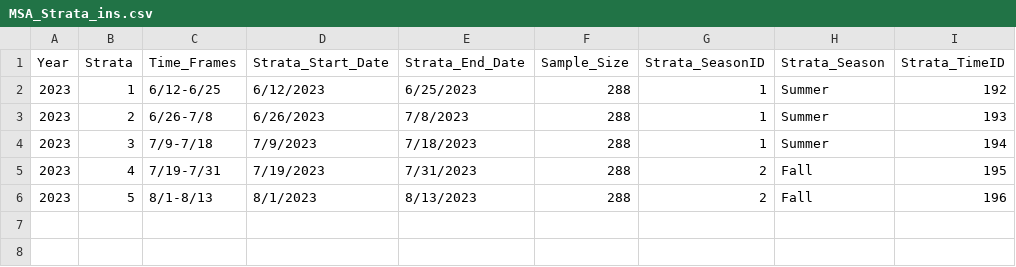
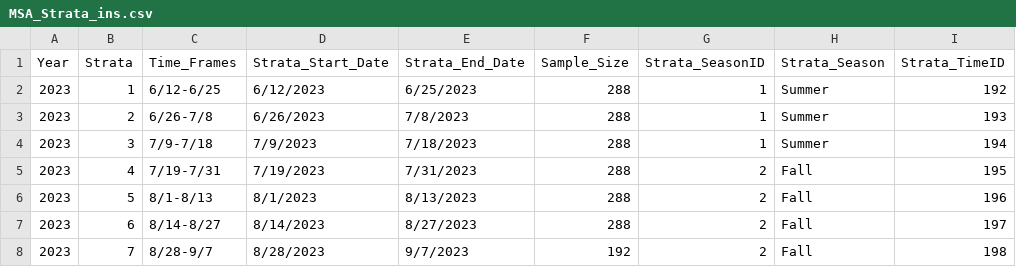
Before and after one commit to hhamazaki/Yukon_Fall_Chum_MSA, a CSV file: data/Inseason/MSA_Strata_ins.csv, drawn as a sheet.

```diff
--- a/data/Inseason/MSA_Strata_ins.csv
+++ b/data/Inseason/MSA_Strata_ins.csv
@@ -6 +6,3 @@ Year,Strata,Time_Frames,Strata_Start_Date,Strata_End_Date,Sample_Size,Strata_Sea
 2023,5,8/1-8/13,8/1/2023,8/13/2023,288,2,Fall,196
+2023,6,8/14-8/27,8/14/2023,8/27/2023,288,2,Fall,197
+2023,7,8/28-9/7,8/28/2023,9/7/2023,192,2,Fall,198
```
Also changed, not shown: data/Inseason/Daily Passage By Species.csv, data/Inseason/Daily Variance By Species.csv, 1 other file.
